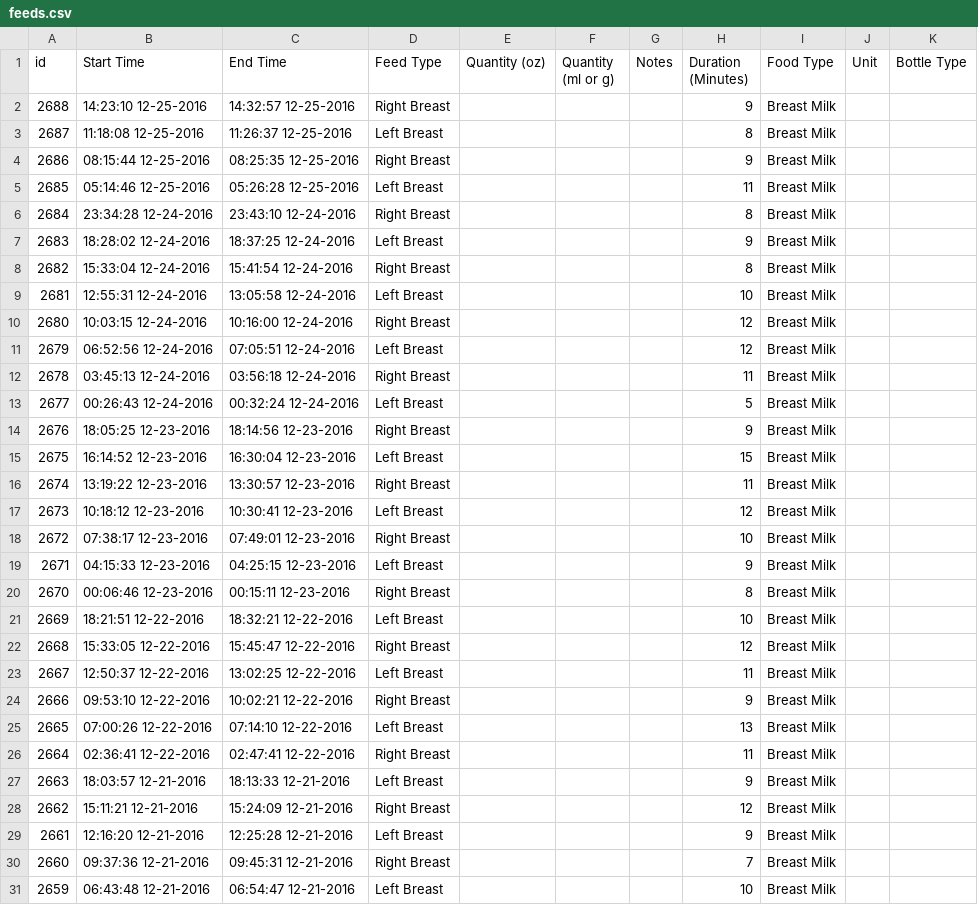
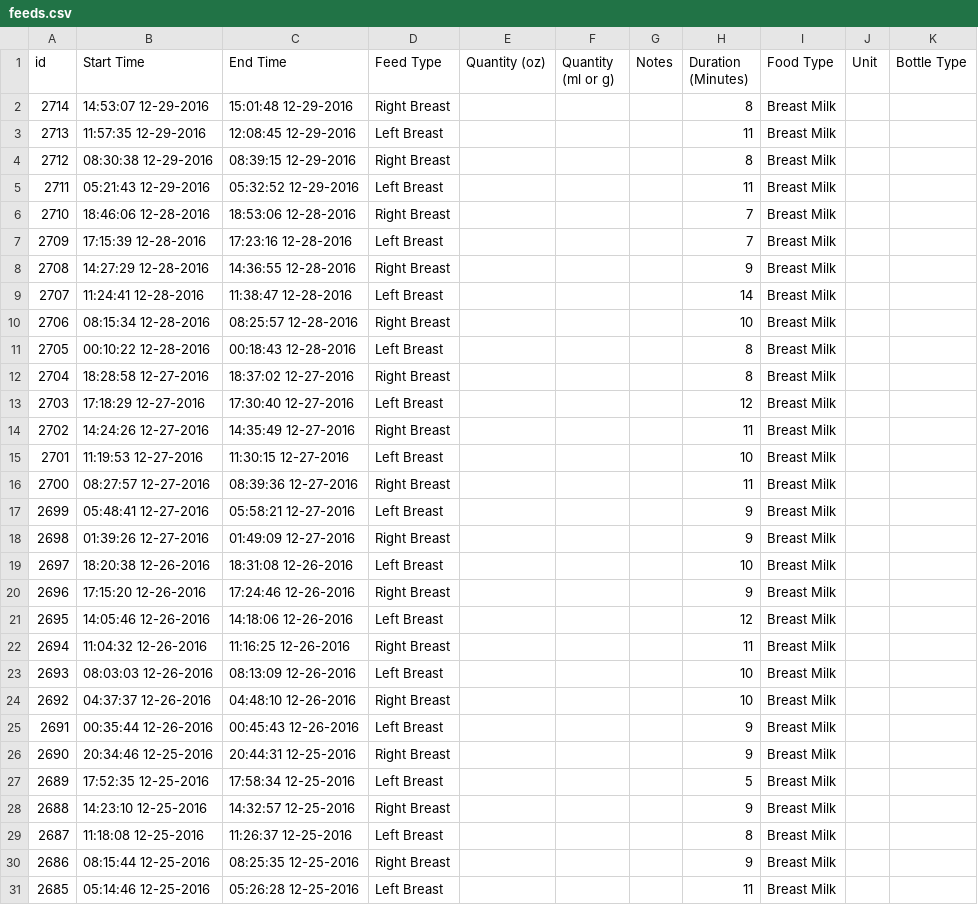
Before and after one commit to canadianveggie/astrid, a CSV file: _data/feeds.csv, drawn as a sheet; only a part is shown; the shorter side is filled out with more unchanged rows; the diff names each change by its address in the sheet, - before the commit and + after, or states it on an @@ line.

Commit message:
Update with latest FeedBaby data

```diff
--- a/_data/feeds.csv
+++ b/_data/feeds.csv
+row 2: 2714 | 14:53:07 12-29-2016 | 15:01:48 12-29-2016 | Right Breast |  |  |  | 8 | Breast Milk
+row 3: 2713 | 11:57:35 12-29-2016 | 12:08:45 12-29-2016 | Left Breast |  |  |  | 11 | Breast Milk
+row 4: 2712 | 08:30:38 12-29-2016 | 08:39:15 12-29-2016 | Right Breast |  |  |  | 8 | Breast Milk
+row 5: 2711 | 05:21:43 12-29-2016 | 05:32:52 12-29-2016 | Left Breast |  |  |  | 11 | Breast Milk
+row 6: 2710 | 18:46:06 12-28-2016 | 18:53:06 12-28-2016 | Right Breast |  |  |  | 7 | Breast Milk
+row 7: 2709 | 17:15:39 12-28-2016 | 17:23:16 12-28-2016 | Left Breast |  |  |  | 7 | Breast Milk
+row 8: 2708 | 14:27:29 12-28-2016 | 14:36:55 12-28-2016 | Right Breast |  |  |  | 9 | Breast Milk
+row 9: 2707 | 11:24:41 12-28-2016 | 11:38:47 12-28-2016 | Left Breast |  |  |  | 14 | Breast Milk
+row 10: 2706 | 08:15:34 12-28-2016 | 08:25:57 12-28-2016 | Right Breast |  |  |  | 10 | Breast Milk
+row 11: 2705 | 00:10:22 12-28-2016 | 00:18:43 12-28-2016 | Left Breast |  |  |  | 8 | Breast Milk
+row 12: 2704 | 18:28:58 12-27-2016 | 18:37:02 12-27-2016 | Right Breast |  |  |  | 8 | Breast Milk
+row 13: 2703 | 17:18:29 12-27-2016 | 17:30:40 12-27-2016 | Left Breast |  |  |  | 12 | Breast Milk
+row 14: 2702 | 14:24:26 12-27-2016 | 14:35:49 12-27-2016 | Right Breast |  |  |  | 11 | Breast Milk
+row 15: 2701 | 11:19:53 12-27-2016 | 11:30:15 12-27-2016 | Left Breast |  |  |  | 10 | Breast Milk
+row 16: 2700 | 08:27:57 12-27-2016 | 08:39:36 12-27-2016 | Right Breast |  |  |  | 11 | Breast Milk
+row 17: 2699 | 05:48:41 12-27-2016 | 05:58:21 12-27-2016 | Left Breast |  |  |  | 9 | Breast Milk
+row 18: 2698 | 01:39:26 12-27-2016 | 01:49:09 12-27-2016 | Right Breast |  |  |  | 9 | Breast Milk
+row 19: 2697 | 18:20:38 12-26-2016 | 18:31:08 12-26-2016 | Left Breast |  |  |  | 10 | Breast Milk
+row 20: 2696 | 17:15:20 12-26-2016 | 17:24:46 12-26-2016 | Right Breast |  |  |  | 9 | Breast Milk
+row 21: 2695 | 14:05:46 12-26-2016 | 14:18:06 12-26-2016 | Left Breast |  |  |  | 12 | Breast Milk
+row 22: 2694 | 11:04:32 12-26-2016 | 11:16:25 12-26-2016 | Right Breast |  |  |  | 11 | Breast Milk
+row 23: 2693 | 08:03:03 12-26-2016 | 08:13:09 12-26-2016 | Left Breast |  |  |  | 10 | Breast Milk
+row 24: 2692 | 04:37:37 12-26-2016 | 04:48:10 12-26-2016 | Right Breast |  |  |  | 10 | Breast Milk
+row 25: 2691 | 00:35:44 12-26-2016 | 00:45:43 12-26-2016 | Left Breast |  |  |  | 9 | Breast Milk
+row 26: 2690 | 20:34:46 12-25-2016 | 20:44:31 12-25-2016 | Right Breast |  |  |  | 9 | Breast Milk
+row 27: 2689 | 17:52:35 12-25-2016 | 17:58:34 12-25-2016 | Left Breast |  |  |  | 5 | Breast Milk
```
Also changed, not shown: _data/excretions.csv, _data/growths.csv, 2 other files.
